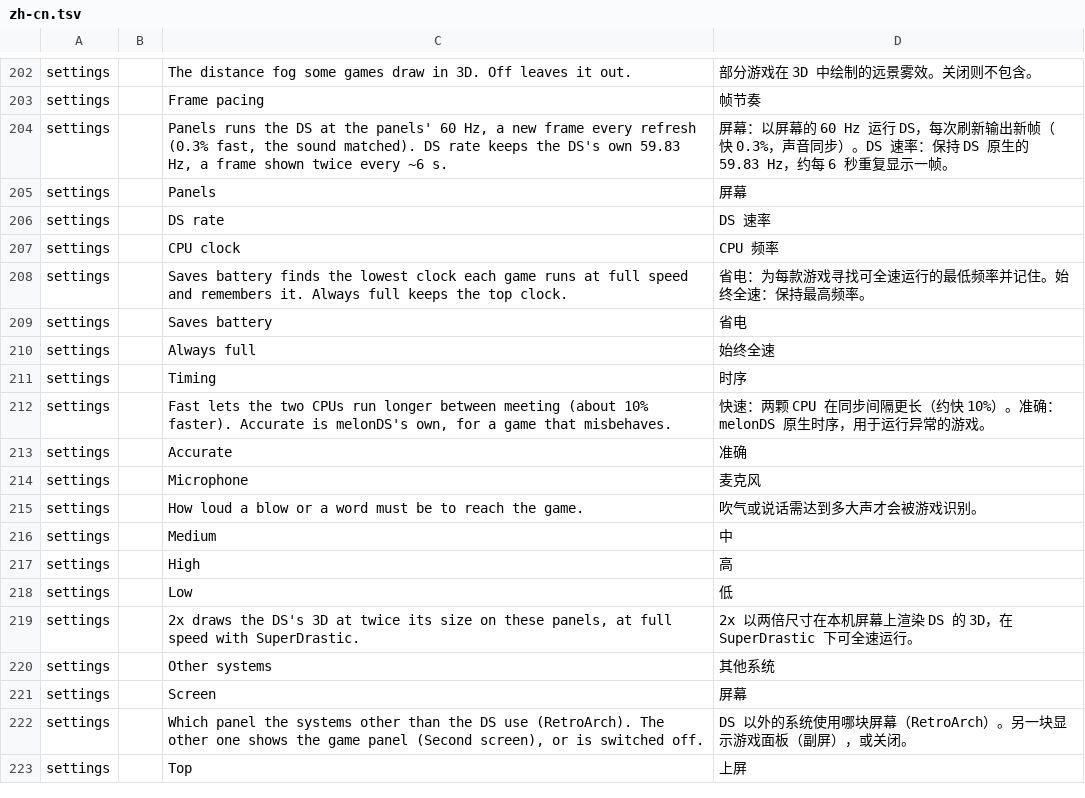
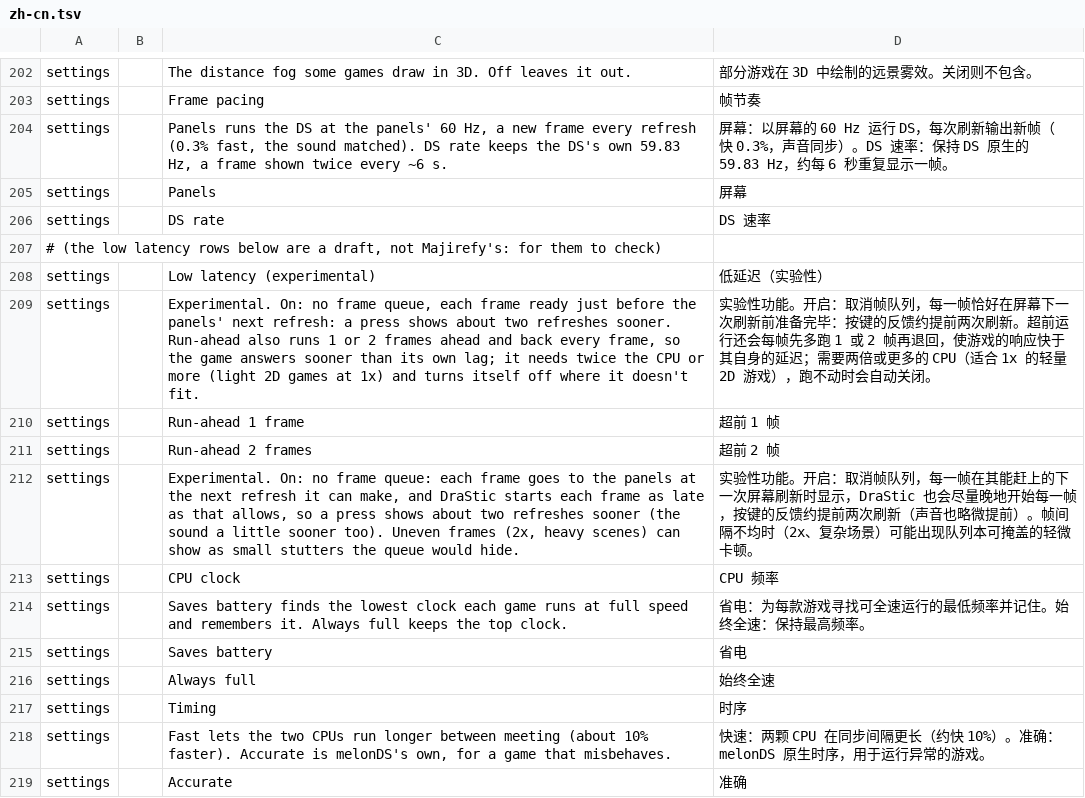
Before and after one commit to JorreFog/BananaLinux, a TSV file: ui/assets/lang/zh-cn.tsv, drawn as a sheet; only a part is shown, gaps mark what is left out; the shorter side is filled out with more unchanged rows; the diff names each change by its address in the sheet, - before the commit and + after, or states it on an @@ line.

```diff
--- a/ui/assets/lang/zh-cn.tsv
+++ b/ui/assets/lang/zh-cn.tsv
+row 207: # (the low latency rows below are a draft, not Majirefy's: for them to check)
+row 208: settings |  | Low latency (experimental) | 低延迟（实验性）
+row 209: settings |  | Experimental. On: no frame queue, each frame ready just before the panels' next refresh: a press shows about two refreshes sooner. Run-ahead also runs 1 or 2 frames ahead and back every frame, so the game answers sooner than its own lag; it needs twice the CPU or more (light 2D games at 1x) and turns itself off where it doesn't fit. | 实验性功能。开启：取消帧队列，每一帧恰好在屏幕下一次刷新前准备完毕：按键的反馈约提前两次刷新。超前运行还会每帧先多跑 1 或 2 帧再退回，使游戏的响应快于其自身的延迟；需要两倍或更多的 CPU（适合 1x 的轻量 2D 游戏），跑不动时会自动关闭。
+row 210: settings |  | Run-ahead 1 frame | 超前 1 帧
+row 211: settings |  | Run-ahead 2 frames | 超前 2 帧
+row 212: settings |  | Experimental. On: no frame queue: each frame goes to the panels at the next refresh it can make, and DraStic starts each frame as late as that allows, so a press shows about two refreshes sooner (the sound a little sooner too). Uneven frames (2x, heavy scenes) can show as small stutters the queue would hide. | 实验性功能。开启：取消帧队列，每一帧在其能赶上的下一次屏幕刷新时显示，DraStic 也会尽量晚地开始每一帧，按键的反馈约提前两次刷新（声音也略微提前）。帧间隔不均时（2x、复杂场景）可能出现队列本可掩盖的轻微卡顿。
```
Also changed, not shown: 3 other files.
